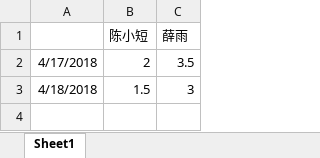
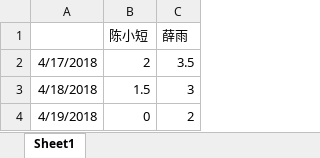
Before and after one commit to OOCC/PlanGIt, an Excel workbook: Personal/xueyu/physical status/跑步记录.xlsx, sheet Sheet1, drawn as a sheet; values as stored, in another font and other column widths than the file's, no borders; the diff names each change by its address in the sheet, - before the commit and + after, or states it on an @@ line.

```diff
--- a/Personal/xueyu/physical status/跑步记录.xlsx (sheet Sheet1)
+++ b/Personal/xueyu/physical status/跑步记录.xlsx (sheet Sheet1)
+row 4: 4/19/2018 | 0 | 2
```
Also changed, not shown: Personal/xueyu/physical status/身体状态记录 - 2018年4月.xlsx, 1 other file.
